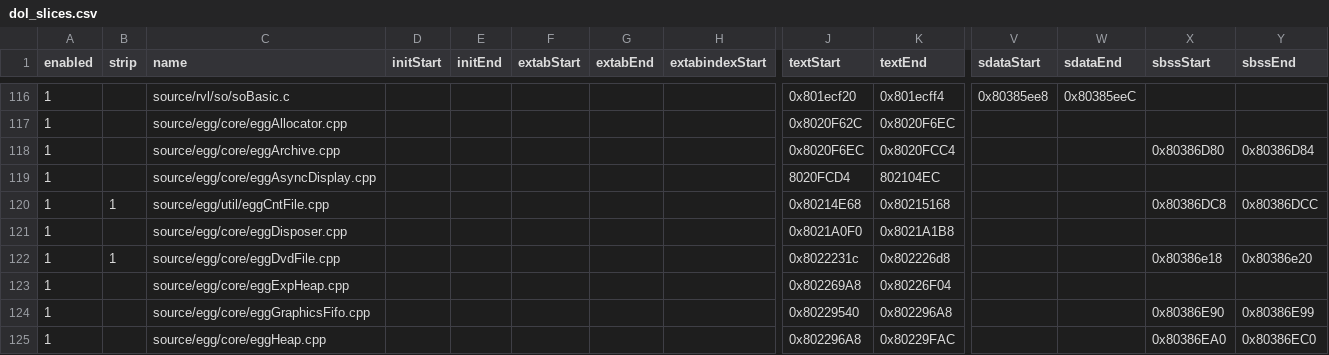
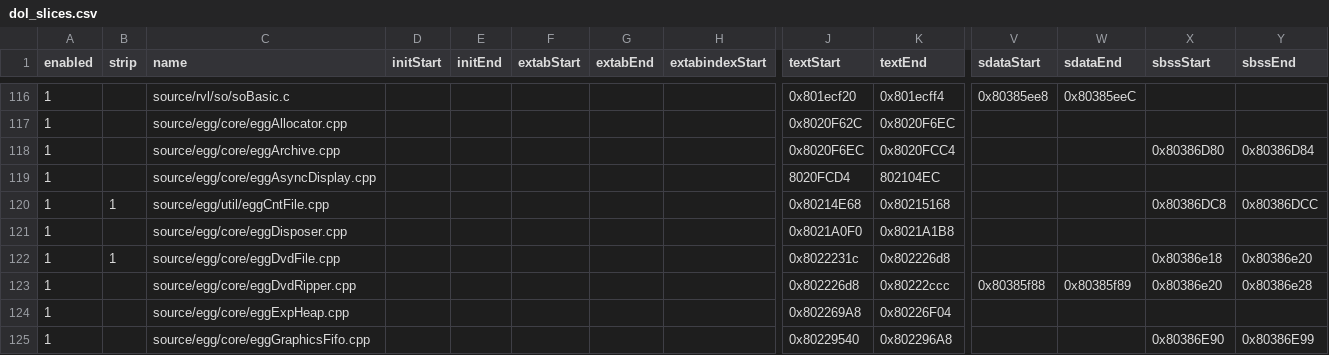
Before and after one commit to riidefi/mkw, a CSV file: pack/dol_slices.csv, drawn as a sheet; only a part is shown, gaps mark what is left out; the shorter side is filled out with more unchanged rows; rows hold the shown columns only; the diff names each change by its address in the sheet, - before the commit and + after, or states it on an @@ line.

Commit message:
Decompile eggDvdRipper (#111)
* [WIP] Decompile eggDvdRipper

* Match second loadToMainRAM

* Start matching fourth decomp function

* Add documentation for the 3rd and 4th methods

Co-authored-by: riidefi <34194588+riidefi@users.noreply.github.com>

```diff
--- a/pack/dol_slices.csv
+++ b/pack/dol_slices.csv
+row 123: 1 |  | source/egg/core/eggDvdRipper.cpp |  |  |  |  |  | 0x802226d8 | 0x80222ccc | 0x80385f88 | 0x80385f89 | 0x80386e20 | 0x80386e28
```
Also changed, not shown: 10 other files.
